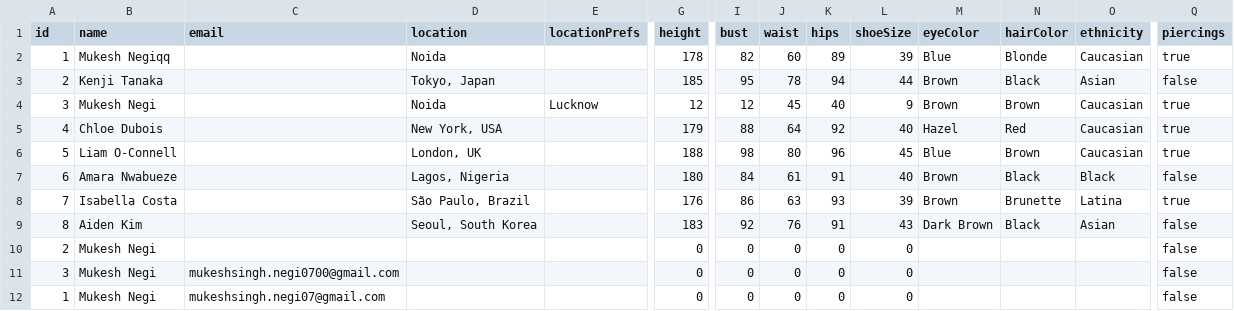
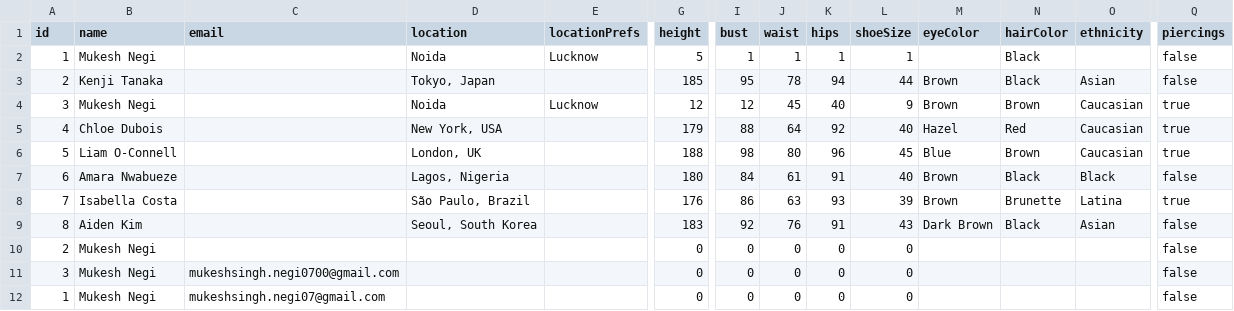
Before and after one commit to negirox/GlamConnect, a CSV file: public/models.csv, drawn as a sheet; only a part is shown, gaps mark what is left out; the diff names each change by its address in the sheet, - before the commit and + after, or states it on an @@ line.

```diff
--- a/public/models.csv
+++ b/public/models.csv
-B2 (name): Mukesh Negiqq
+B2 (name): Mukesh Negi
-E2 (locationPrefs): (empty)
+E2 (locationPrefs): Lucknow
-G2 (height): 178
+G2 (height): 5
-I2 (bust): 82
+I2 (bust): 1
-J2 (waist): 60
+J2 (waist): 1
-K2 (hips): 89
+K2 (hips): 1
-L2 (shoeSize): 39
+L2 (shoeSize): 1
-M2 (eyeColor): Blue
+M2 (eyeColor): (empty)
-N2 (hairColor): Blonde
+N2 (hairColor): Black
-O2 (ethnicity): Caucasian
+O2 (ethnicity): (empty)
-Q2 (piercings): true
+Q2 (piercings): false
```
Also changed, not shown: 1 other file.
